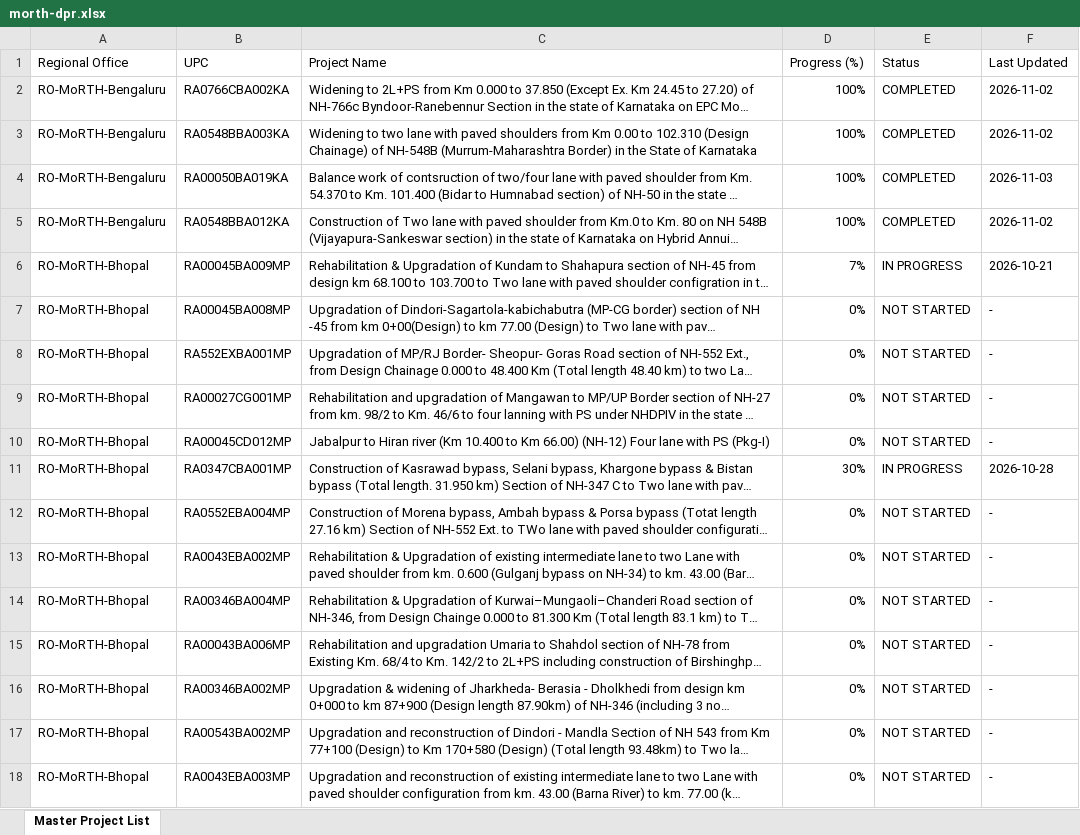
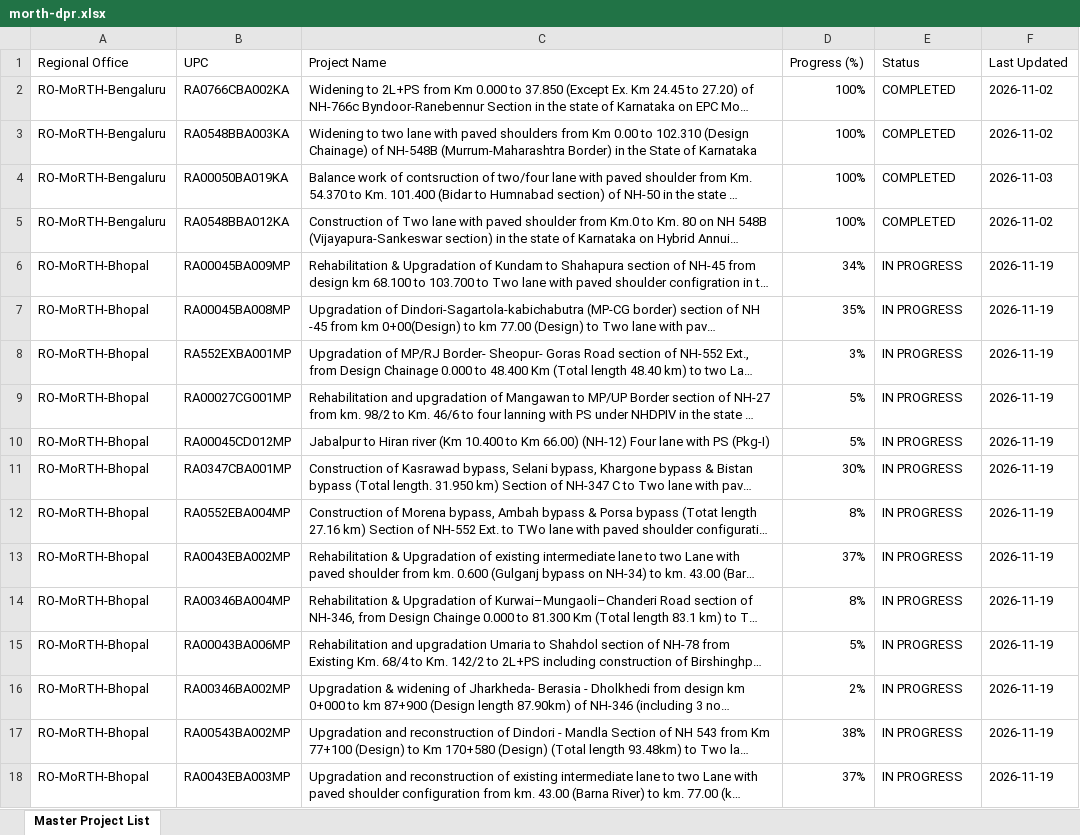
Before and after one commit to manojcivil2017-bit/manojdashboard, an Excel workbook: morth-dpr.xlsx, sheet Master Project List, drawn as a sheet; only a part is shown; long unchanged cells end in …; values as stored, in another font and other column widths than the file's, no cell formats; the diff covers the shown part only; the diff names each change by its address in the sheet, - before the commit and + after, or states it on an @@ line.

Commit message:
Update MoRTH DPR Consultant Rating data (DPR_Rating_Master_Directory_2026-11-20.xlsx)

```diff
--- a/morth-dpr.xlsx (sheet Master Project List)
+++ b/morth-dpr.xlsx (sheet Master Project List)
-D6 (Progress (%)): 7%
+D6 (Progress (%)): 34%
-F6 (Last Updated): 2026-10-21
+F6 (Last Updated): 2026-11-19
-D7 (Progress (%)): 0%
+D7 (Progress (%)): 35%
-E7:E10 (Status): NOT STARTED
+E7:E10 (Status): IN PROGRESS
-F7:F10 (Last Updated): -
+F7:F10 (Last Updated): 2026-11-19
-D8 (Progress (%)): 0%
+D8 (Progress (%)): 3%
-D9:D10 (Progress (%)): 0%
+D9:D10 (Progress (%)): 5%
-F11 (Last Updated): 2026-10-28
+F11 (Last Updated): 2026-11-19
-D12 (Progress (%)): 0%
+D12 (Progress (%)): 8%
-E12:E18 (Status): NOT STARTED
+E12:E18 (Status): IN PROGRESS
-F12:F18 (Last Updated): -
+F12:F18 (Last Updated): 2026-11-19
-D13 (Progress (%)): 0%
+D13 (Progress (%)): 37%
-D14 (Progress (%)): 0%
+D14 (Progress (%)): 8%
-D15 (Progress (%)): 0%
+D15 (Progress (%)): 5%
-D16 (Progress (%)): 0%
+D16 (Progress (%)): 2%
-D17 (Progress (%)): 0%
+D17 (Progress (%)): 38%
-D18 (Progress (%)): 0%
+D18 (Progress (%)): 37%
```
Also changed, not shown: 118 edited cells elsewhere in this sheet, cell formats.
